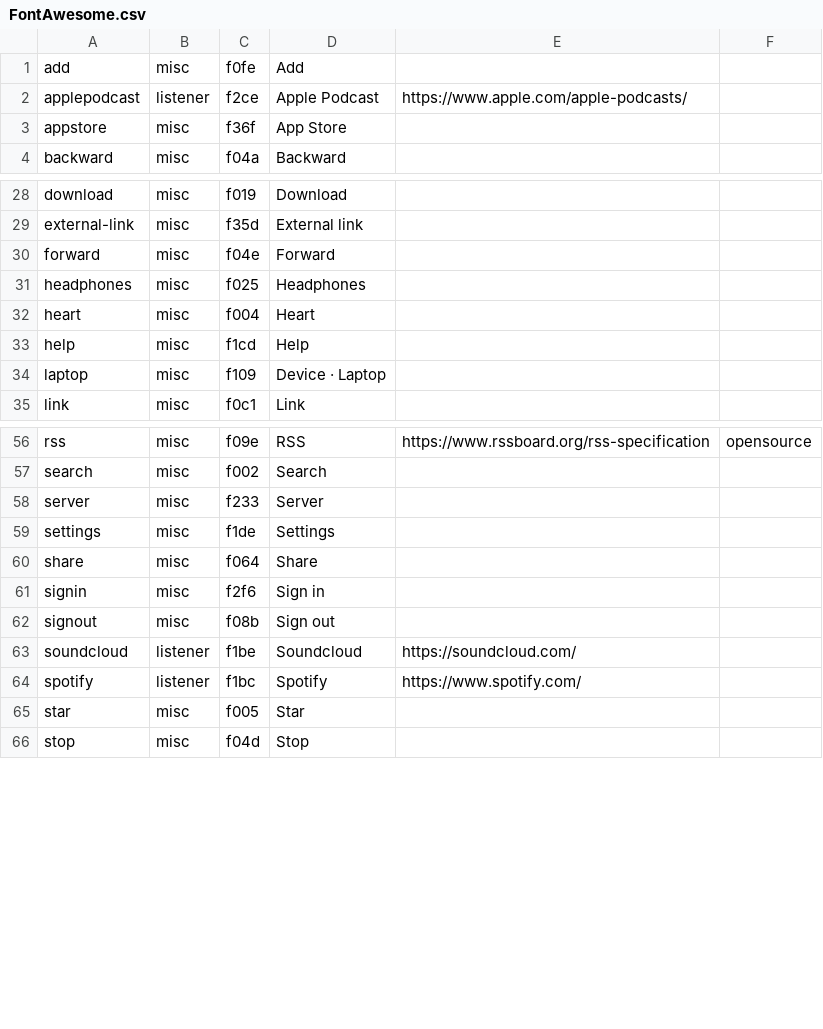
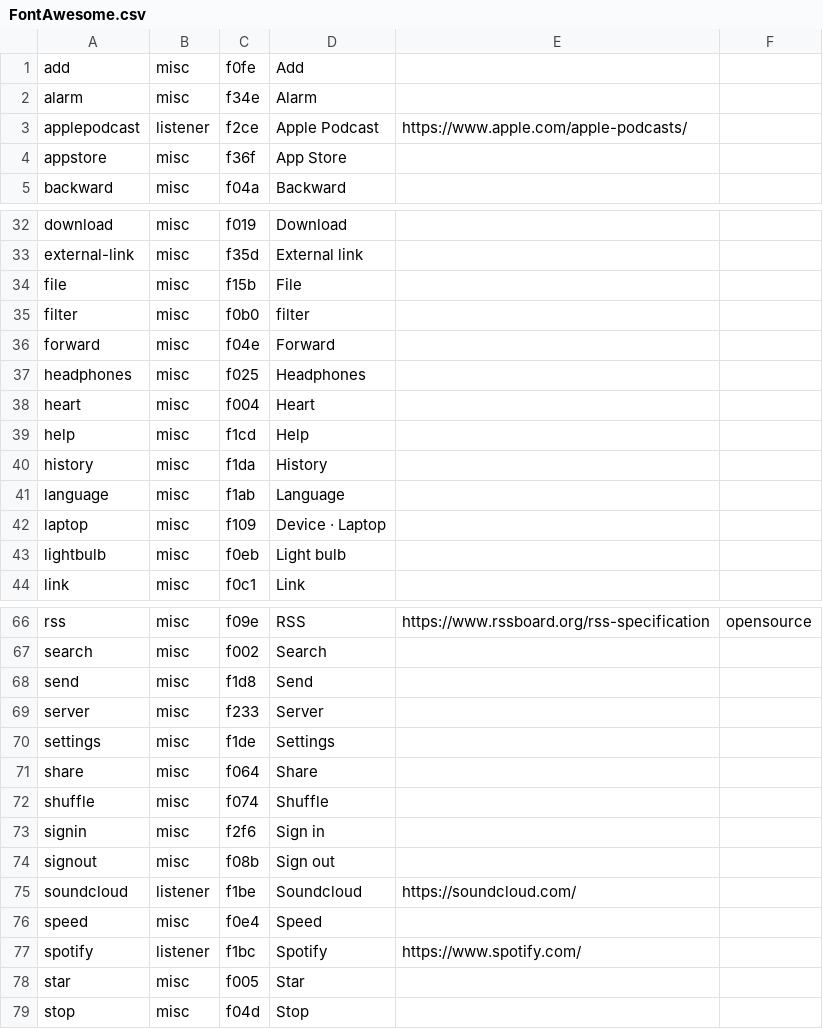
Before and after one commit to leoherzog/podcastfont, a CSV file: src/character-map/FontAwesome.csv, drawn as a sheet; only a part is shown, gaps mark what is left out; the diff covers the shown part only; the diff names each change by its address in the sheet, - before the commit and + after, or states it on an @@ line.

Commit message:
Add some misc icons

```diff
--- a/src/character-map/FontAwesome.csv
+++ b/src/character-map/FontAwesome.csv
+row 2: alarm | misc | f34e | Alarm
+row 34: file | misc | f15b | File
+row 35: filter | misc | f0b0 | filter
+row 40: history | misc | f1da | History
+row 41: language | misc | f1ab | Language
+row 43: lightbulb | misc | f0eb | Light bulb
+row 68: send | misc | f1d8 | Send
+row 72: shuffle | misc | f074 | Shuffle
+row 76: speed | misc | f0e4 | Speed
```
Also changed, not shown: 6 added rows elsewhere in this file, 17 other files.
